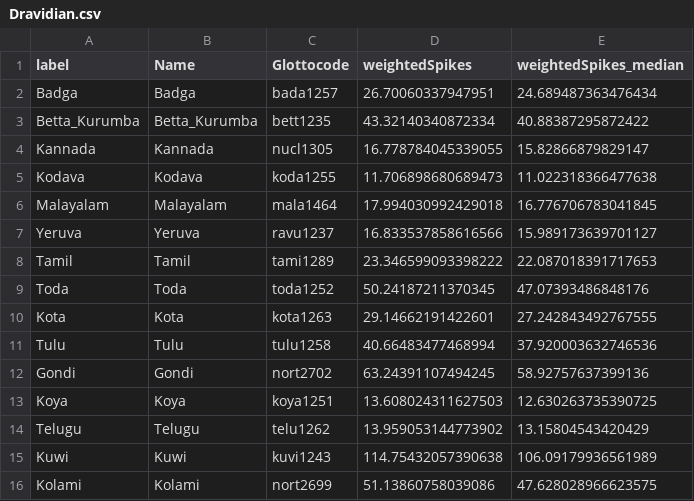
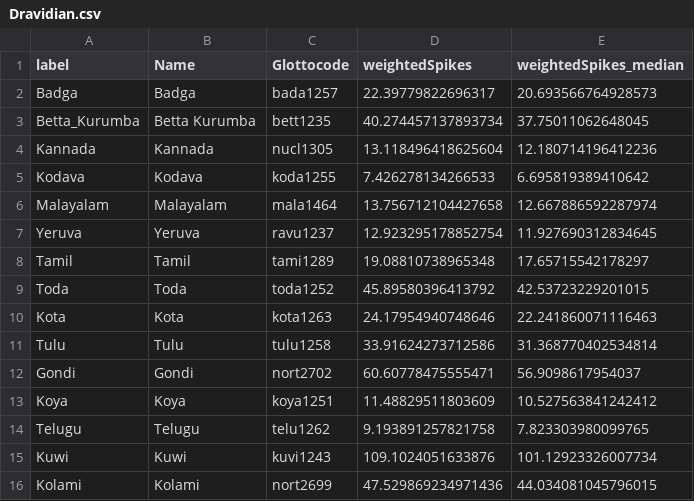
Before and after one commit to tomproberts/PunctuatedSchismo, a CSV file: data/gammaspike/summarytree/Dravidian.csv, drawn as a sheet; only a part is shown; the diff covers the shown part only.

```diff
--- a/data/gammaspike/summarytree/Dravidian.csv
+++ b/data/gammaspike/summarytree/Dravidian.csv
@@ -1,16 +1,16 @@
 label,Name,Glottocode,weightedSpikes,weightedSpikes_median
-Badga,Badga,bada1257,26.70060337947951,24.689487363476434
-Betta_Kurumba,Betta_Kurumba,bett1235,43.32140340872334,40.88387295872422
-Kannada,Kannada,nucl1305,16.778784045339055,15.82866879829147
-Kodava,Kodava,koda1255,11.706898680689473,11.022318366477638
-Malayalam,Malayalam,mala1464,17.994030992429018,16.776706783041845
-Yeruva,Yeruva,ravu1237,16.833537858616566,15.989173639701127
-Tamil,Tamil,tami1289,23.346599093398222,22.087018391717653
-Toda,Toda,toda1252,50.24187211370345,47.07393486848176
-Kota,Kota,kota1263,29.14662191422601,27.242843492767555
-Tulu,Tulu,tulu1258,40.66483477468994,37.920003632746536
-Gondi,Gondi,nort2702,63.24391107494245,58.92757637399136
-Koya,Koya,koya1251,13.608024311627503,12.630263735390725
-Telugu,Telugu,telu1262,13.959053144773902,13.15804543420429
-Kuwi,Kuwi,kuvi1243,114.75432057390638,106.09179936561989
-Kolami,Kolami,nort2699,51.13860758039086,47.628028966623575
+Badga,Badga,bada1257,22.39779822696317,20.693566764928573
+Betta_Kurumba,Betta Kurumba,bett1235,40.274457137893734,37.75011062648045
+Kannada,Kannada,nucl1305,13.118496418625604,12.180714196412236
+Kodava,Kodava,koda1255,7.426278134266533,6.695819389410642
+Malayalam,Malayalam,mala1464,13.756712104427658,12.667886592287974
+Yeruva,Yeruva,ravu1237,12.923295178852754,11.927690312834645
+Tamil,Tamil,tami1289,19.08810738965348,17.65715542178297
+Toda,Toda,toda1252,45.89580396413792,42.53723229201015
+Kota,Kota,kota1263,24.17954940748646,22.241860071116463
+Tulu,Tulu,tulu1258,33.91624273712586,31.368770402534814
+Gondi,Gondi,nort2702,60.60778475555471,56.9098617954037
+Koya,Koya,koya1251,11.48829511803609,10.527563841242412
+Telugu,Telugu,telu1262,9.193891257821758,7.823303980099765
+Kuwi,Kuwi,kuvi1243,109.1024051633876,101.12923326007734
+Kolami,Kolami,nort2699,47.529869234971436,44.034081045796015
```
Also changed, not shown: 11 edited cells elsewhere in this file, 3 other files.
